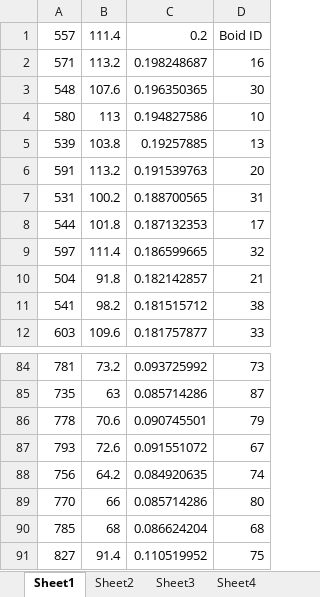
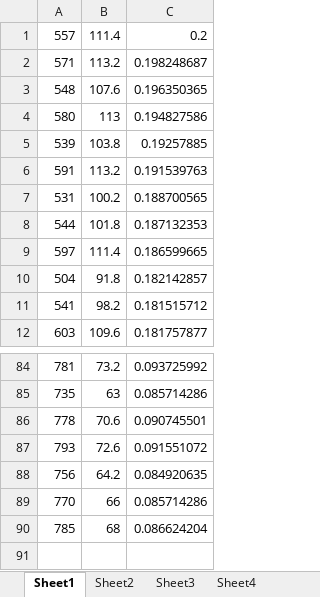
Before and after one commit to z-sq/Modified_Boid_Render, an Excel workbook: 3D_Boids_Render/arrivedInfo.xlsx, sheet Sheet1, drawn as a sheet; only a part is shown, gaps mark what is left out; values as stored, in another font and other column widths than the file's, no borders; the diff names each change by its address in the sheet, - before the commit and + after, or states it on an @@ line.

```diff
--- a/3D_Boids_Render/arrivedInfo.xlsx (sheet Sheet1)
+++ b/3D_Boids_Render/arrivedInfo.xlsx (sheet Sheet1)
-column D, rows 1-12: Boid ID | 16 | 30 | 10 | 13 | 20 | 31 | 17 | 32 | 21 | 38 | 33; rows 84-90: 73 | 87 | 79 | 67 | 74 | 80 | 68
-row 91: 827 | 91.4 | 0.110519952 | 75
```
Also changed, not shown: sheet Sheet2, sheet Sheet4, sheet Sheet3, other sheet tabs, 3D_Boids_Render/positionTypes.xlsx, 3D_Boids_Render/recoverFromAvoidance.xlsx, 1 other file.
